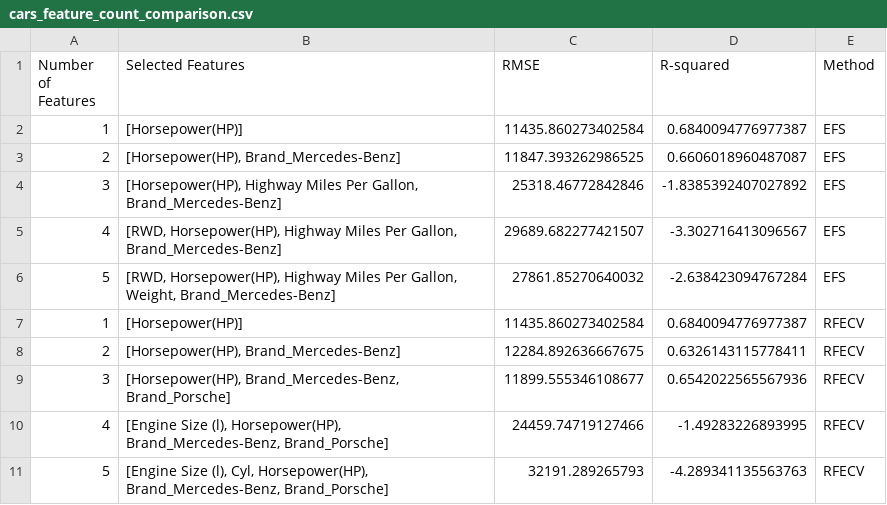
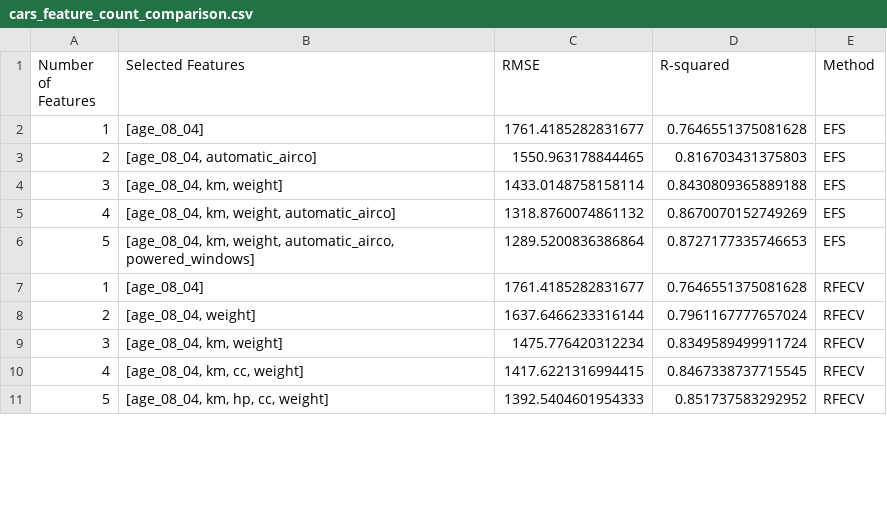
Before and after one commit to CG3599/20261014-hw2-Multiple-Linear-regression, a CSV file: docs/cars_feature_count_comparison.csv, drawn as a sheet; only a part is shown; the diff covers the shown part only.

```diff
--- a/docs/cars_feature_count_comparison.csv
+++ b/docs/cars_feature_count_comparison.csv
@@ -1,11 +1,11 @@
 Number of Features,Selected Features,RMSE,R-squared,Method
-1,[Horsepower(HP)],11435.860273402584,0.6840094776977387,EFS
-2,"[Horsepower(HP), Brand_Mercedes-Benz]",11847.393262986525,0.6606018960487087,EFS
-3,"[Horsepower(HP), Highway Miles Per Gallon, Brand_Mercedes-Benz]",25318.46772842846,-1.8385392407027892,EFS
-4,"[RWD, Horsepower(HP), Highway Miles Per Gallon, Brand_Mercedes-Benz]",29689.682277421507,-3.302716413096567,EFS
-5,"[RWD, Horsepower(HP), Highway Miles Per Gallon, Weight, Brand_Mercedes-Benz]",27861.85270640032,-2.638423094767284,EFS
-1,[Horsepower(HP)],11435.860273402584,0.6840094776977387,RFECV
-2,"[Horsepower(HP), Brand_Mercedes-Benz]",12284.892636667675,0.6326143115778411,RFECV
-3,"[Horsepower(HP), Brand_Mercedes-Benz, Brand_Porsche]",11899.555346108677,0.6542022565567936,RFECV
-4,"[Engine Size (l), Horsepower(HP), Brand_Mercedes-Benz, Brand_Porsche]",24459.74719127466,-1.49283226893995,RFECV
-5,"[Engine Size (l), Cyl, Horsepower(HP), Brand_Mercedes-Benz, Brand_Porsche]",32191.289265793,-4.289341135563763,RFECV
+1,[age_08_04],1761.4185282831677,0.7646551375081628,EFS
+2,"[age_08_04, automatic_airco]",1550.963178844465,0.816703431375803,EFS
+3,"[age_08_04, km, weight]",1433.0148758158114,0.8430809365889188,EFS
+4,"[age_08_04, km, weight, automatic_airco]",1318.8760074861132,0.8670070152749269,EFS
+5,"[age_08_04, km, weight, automatic_airco, powered_windows]",1289.5200836386864,0.8727177335746653,EFS
+1,[age_08_04],1761.4185282831677,0.7646551375081628,RFECV
+2,"[age_08_04, weight]",1637.6466233316144,0.7961167777657024,RFECV
+3,"[age_08_04, km, weight]",1475.776420312234,0.8349589499911724,RFECV
+4,"[age_08_04, km, cc, weight]",1417.6221316994415,0.8467338737715545,RFECV
+5,"[age_08_04, km, hp, cc, weight]",1392.5404601954333,0.851737583292952,RFECV
```
Also changed, not shown: 45 edited cells elsewhere in this file, 16 other files.
